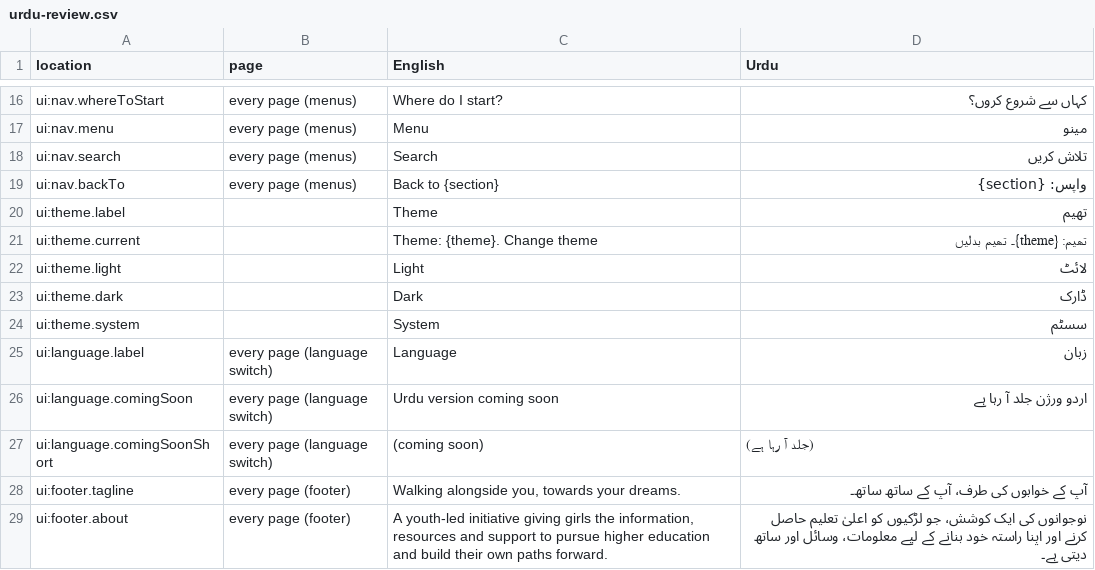
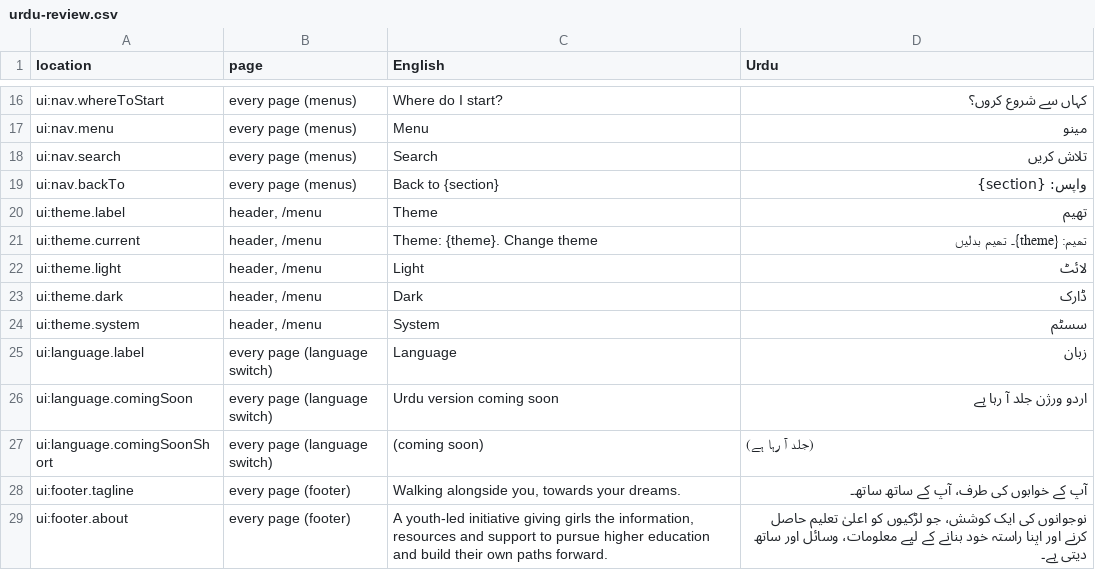
Before and after one commit to humraah-co/humraah-web, a CSV file: docs/urdu-review.csv, drawn as a sheet; only a part is shown, gaps mark what is left out.

Commit message:
Urdu review sheet: name the pages for the theme strings

```diff
--- a/docs/urdu-review.csv
+++ b/docs/urdu-review.csv
@@ -19,7 +19,7 @@ ui:nav.search,every page (menus),Search,تلاش کریں
 ui:nav.backTo,every page (menus),Back to {section},واپس: {section}
-ui:theme.label,,Theme,تھیم
-ui:theme.current,,Theme: {theme}. Change theme,تھیم: {theme}۔ تھیم بدلیں
-ui:theme.light,,Light,لائٹ
-ui:theme.dark,,Dark,ڈارک
-ui:theme.system,,System,سسٹم
+ui:theme.label,"header, /menu",Theme,تھیم
+ui:theme.current,"header, /menu",Theme: {theme}. Change theme,تھیم: {theme}۔ تھیم بدلیں
+ui:theme.light,"header, /menu",Light,لائٹ
+ui:theme.dark,"header, /menu",Dark,ڈارک
+ui:theme.system,"header, /menu",System,سسٹم
 ui:language.label,every page (language switch),Language,زبان
```
Also changed, not shown: 1 other file.
